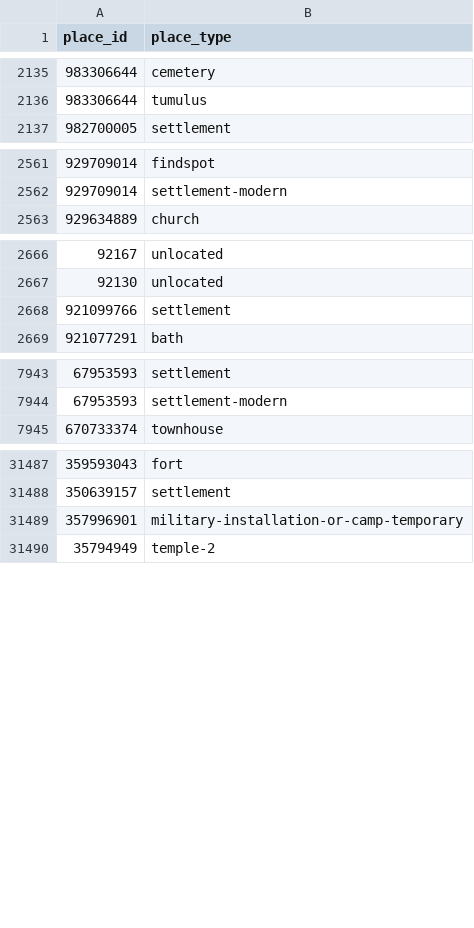
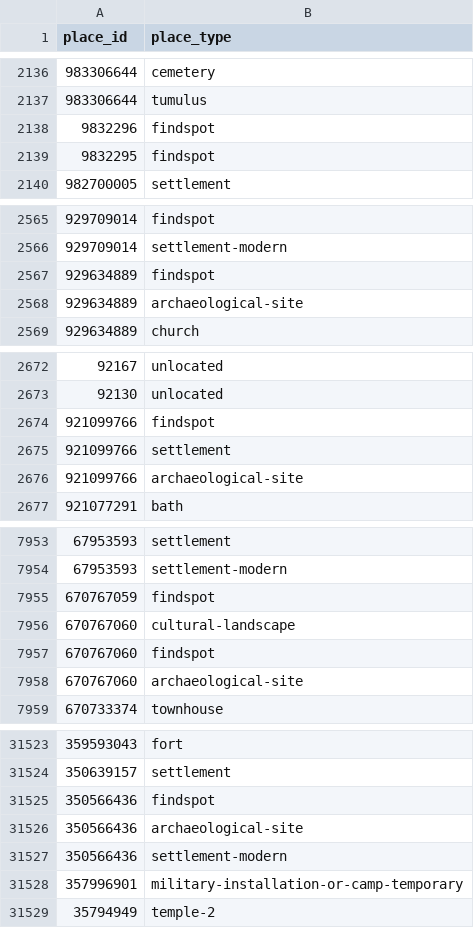
Before and after one commit to isawnyu/pleiades.datasets, a CSV file: data/gis/places_place_types.csv, drawn as a sheet; only a part is shown, gaps mark what is left out; the diff covers the shown part only; the diff names each change by its address in the sheet, - before the commit and + after, or states it on an @@ line.

```diff
--- a/data/gis/places_place_types.csv
+++ b/data/gis/places_place_types.csv
+row 2138: 9832296 | findspot
+row 2139: 9832295 | findspot
+row 2567: 929634889 | findspot
+row 2568: 929634889 | archaeological-site
+row 2674: 921099766 | findspot
+row 2676: 921099766 | archaeological-site
+row 7955: 670767059 | findspot
+row 7956: 670767060 | cultural-landscape
+row 7957: 670767060 | findspot
+row 7958: 670767060 | archaeological-site
+row 31525: 350566436 | findspot
+row 31526: 350566436 | archaeological-site
+row 31527: 350566436 | settlement-modern
```
Also changed, not shown: 29 added rows, 1 removed row and 1 moved row elsewhere in this file, 1 other file.
